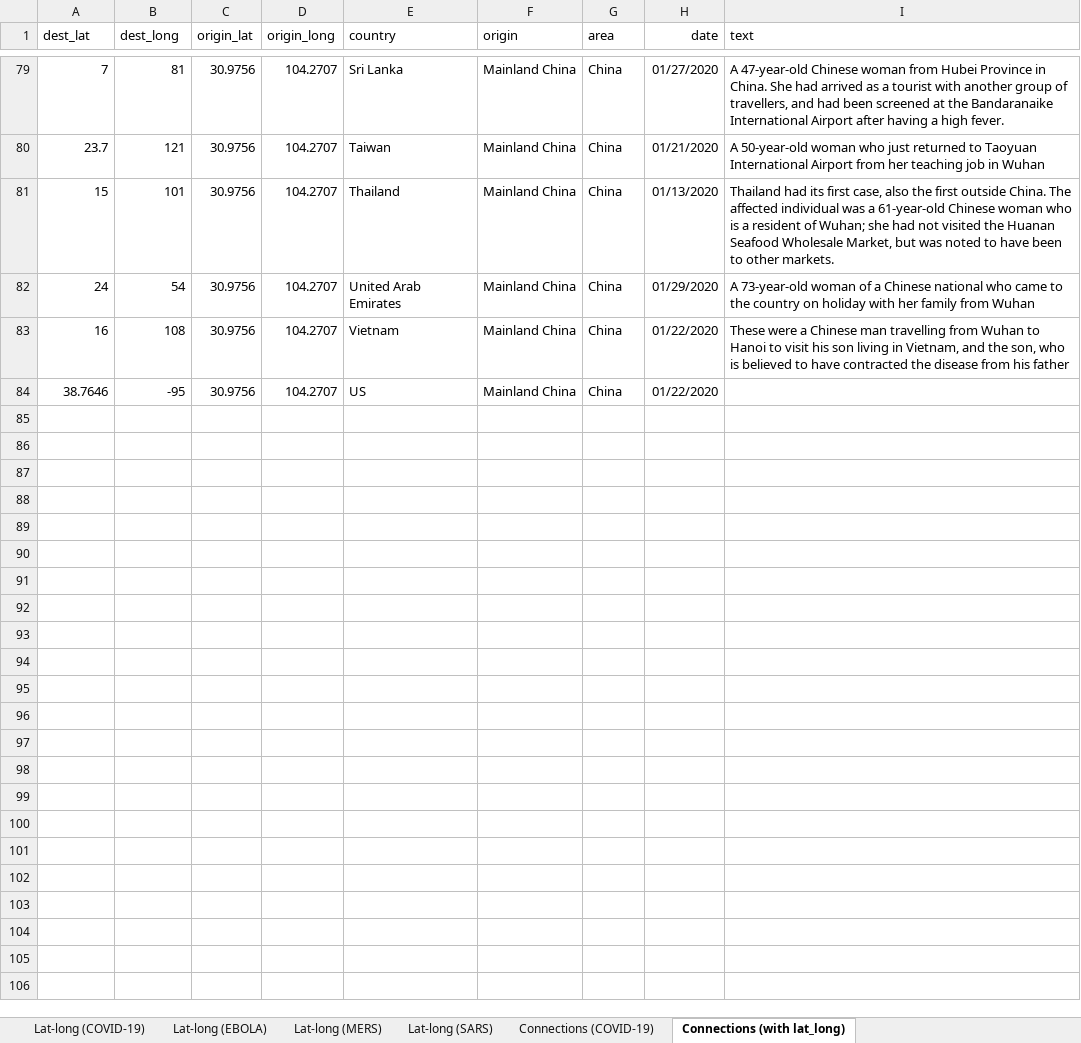
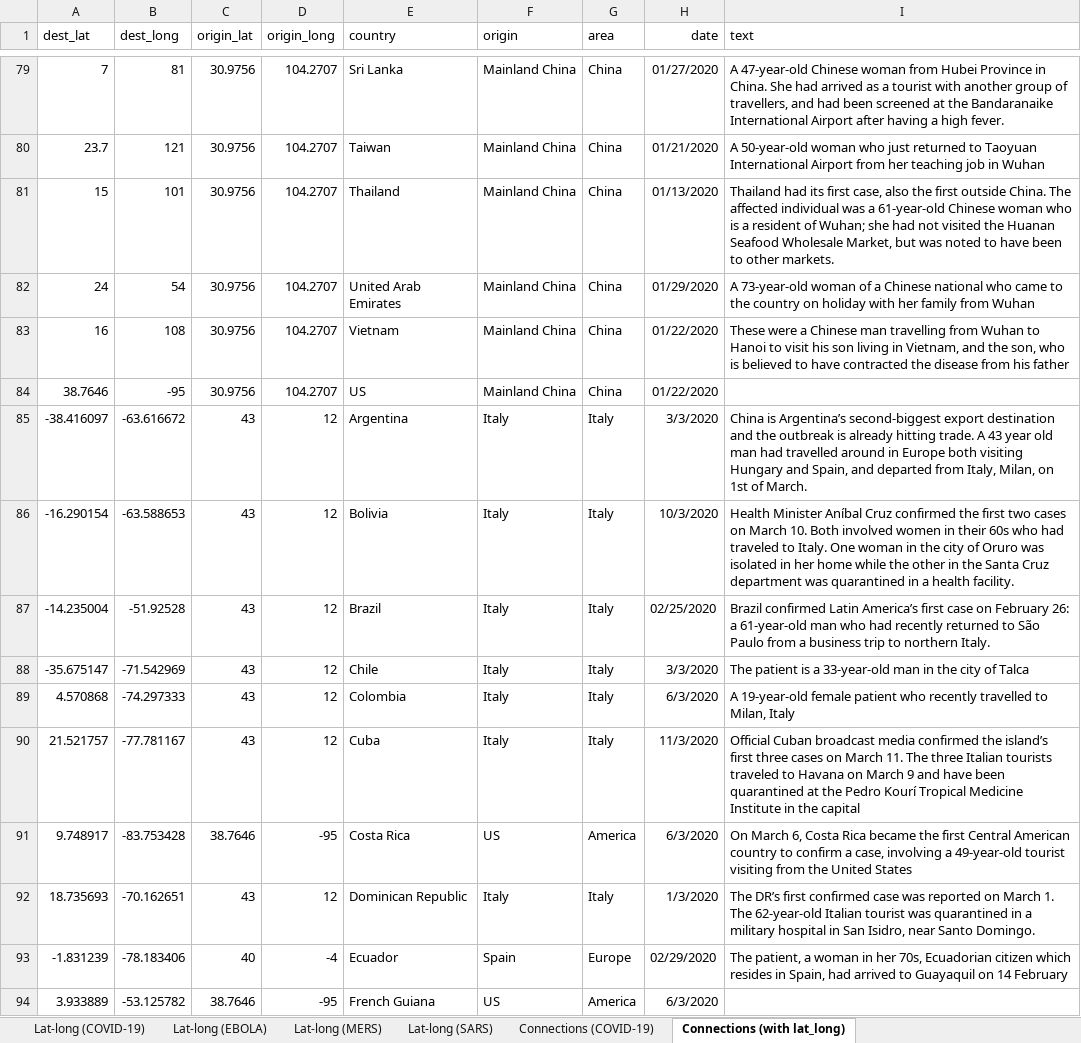
Before and after one commit to GustavBakhauge/FYP2, an Excel workbook: data/coronavirus_origin_data.xlsx, sheet Connections (with lat_long), drawn as a sheet; only a part is shown, gaps mark what is left out; values as stored, in another font and other column widths than the file's, no borders; the diff covers the shown part only; the diff names each change by its address in the sheet, - before the commit and + after, or states it on an @@ line.

Commit message:
Updated data and origin map

```diff
--- a/data/coronavirus_origin_data.xlsx (sheet Connections (with lat_long))
+++ b/data/coronavirus_origin_data.xlsx (sheet Connections (with lat_long))
+row 85: -38.416097 | -63.616672 | 43 | 12 | Argentina | Italy | Italy | 3/3/2020 | China is Argentina’s second-biggest export destination and the outbreak is already hitting trade. A 43 year old man had travelled around in Europe both visiting Hungary and Spain, and departed from Italy, Milan, on 1st of March.
+row 86: -16.290154 | -63.588653 | 43 | 12 | Bolivia | Italy | Italy | 10/3/2020 | Health Minister Aníbal Cruz confirmed the first two cases on March 10. Both involved women in their 60s who had traveled to Italy. One woman in the city of Oruro was isolated in her home while the other in the Santa Cruz department was quarantined in a health facility.
+row 87: -14.235004 | -51.92528 | 43 | 12 | Brazil | Italy | Italy | 02/25/2020 | Brazil confirmed Latin America’s first case on February 26: a 61-year-old man who had recently returned to São Paulo from a business trip to northern Italy.
+row 88: -35.675147 | -71.542969 | 43 | 12 | Chile | Italy | Italy | 3/3/2020 | The patient is a 33-year-old man in the city of Talca
+row 89: 4.570868 | -74.297333 | 43 | 12 | Colombia | Italy | Italy | 6/3/2020 | A 19-year-old female patient who recently travelled to Milan, Italy
+row 90: 21.521757 | -77.781167 | 43 | 12 | Cuba | Italy | Italy | 11/3/2020 | Official Cuban broadcast media confirmed the island’s first three cases on March 11. The three Italian tourists traveled to Havana on March 9 and have been quarantined at the Pedro Kourí Tropical Medicine Institute in the capital
+row 91: 9.748917 | -83.753428 | 38.7646 | -95 | Costa Rica | US | America | 6/3/2020 | On March 6, Costa Rica became the first Central American country to confirm a case, involving a 49-year-old tourist visiting from the United States
+row 92: 18.735693 | -70.162651 | 43 | 12 | Dominican Republic | Italy | Italy | 1/3/2020 | The DR’s first confirmed case was reported on March 1. The 62-year-old Italian tourist was quarantined in a military hospital in San Isidro, near Santo Domingo.
+row 93: -1.831239 | -78.183406 | 40 | -4 | Ecuador | Spain | Europe | 02/29/2020 | The patient, a woman in her 70s, Ecuadorian citizen which resides in Spain, had arrived to Guayaquil on 14 February
+row 94: 3.933889 | -53.125782 | 38.7646 | -95 | French Guiana | US | America | 6/3/2020
```
Also changed, not shown: 20 added rows and 1 edited cell elsewhere in this sheet, 2 other files.
